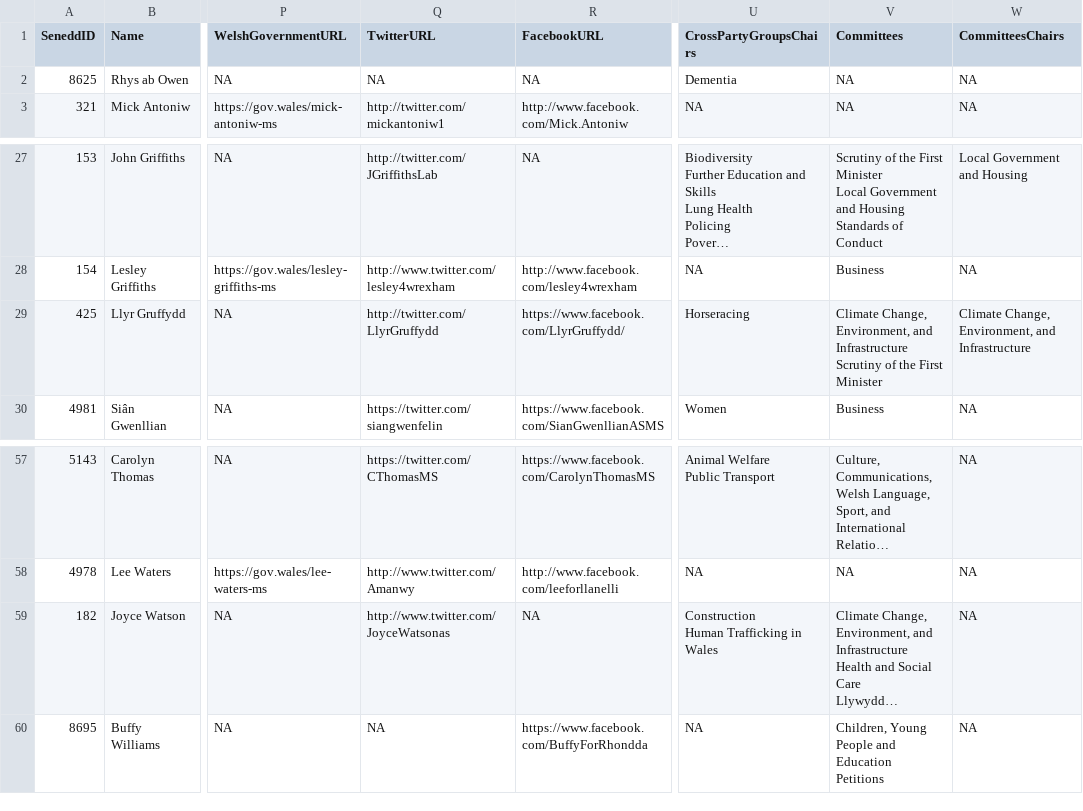
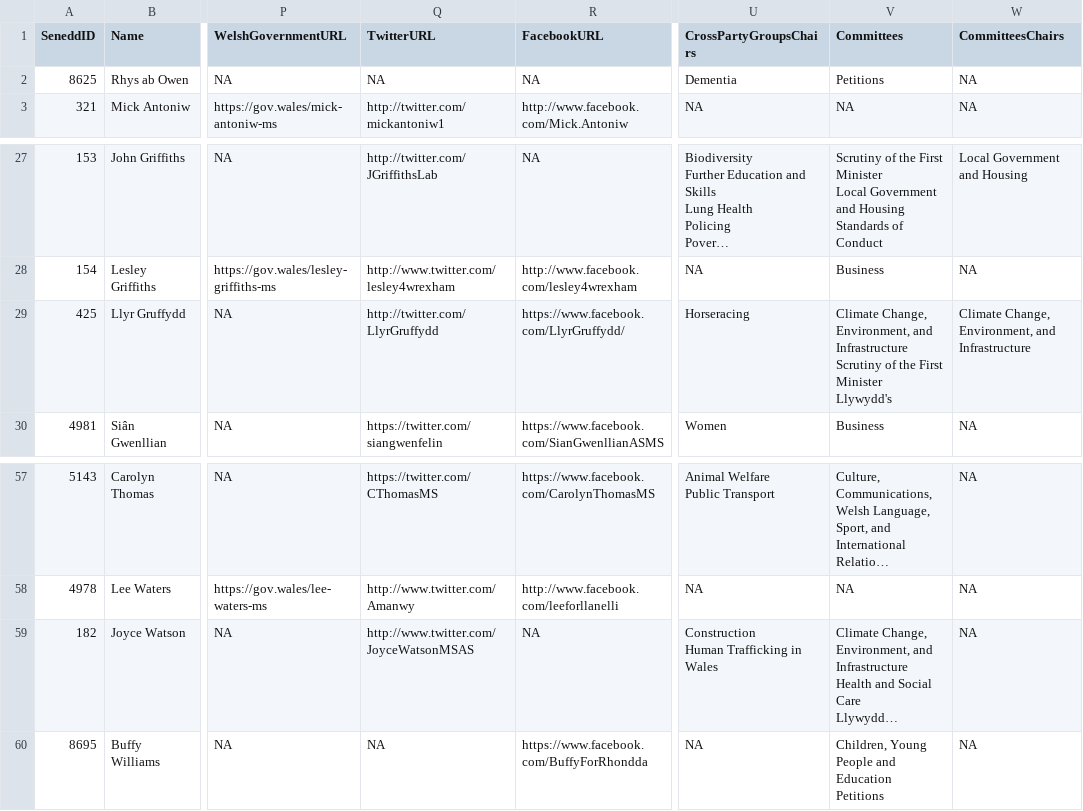
Before and after one commit to stupidpupil/senedd_scraper, a CSV file: members.csv, drawn as a sheet; only a part is shown, gaps mark what is left out; long unchanged cells end in …; ↵ is a line break in a cell; the diff names each change by its address in the sheet, - before the commit and + after, or states it on an @@ line.

```diff
--- a/members.csv
+++ b/members.csv
-V2 (Committees): NA
+V2 (Committees): Petitions
-V29 (Committees): …First Minister
+V29 (Committees): …First Minister ↵ Llywydd's
-Q59 (TwitterURL): http://www.twitter.com/JoyceWatsonas
+Q59 (TwitterURL): http://www.twitter.com/JoyceWatsonMSAS
```
Also changed, not shown: 1 other file.
